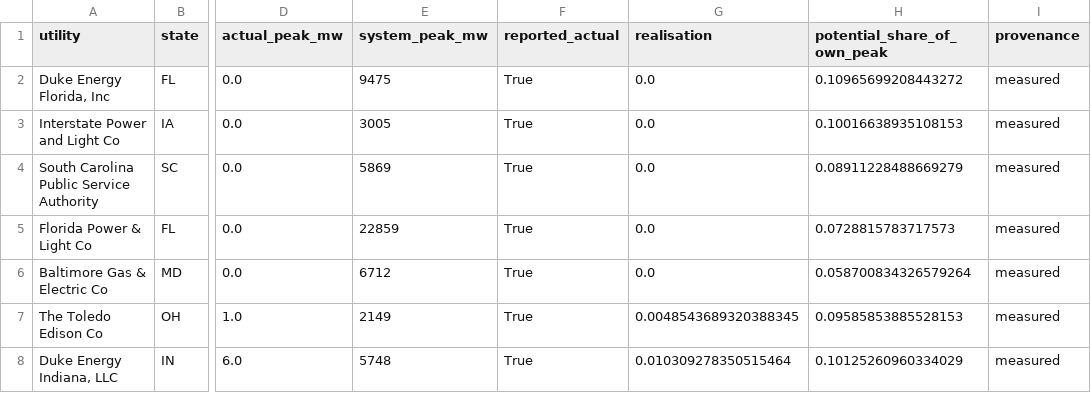
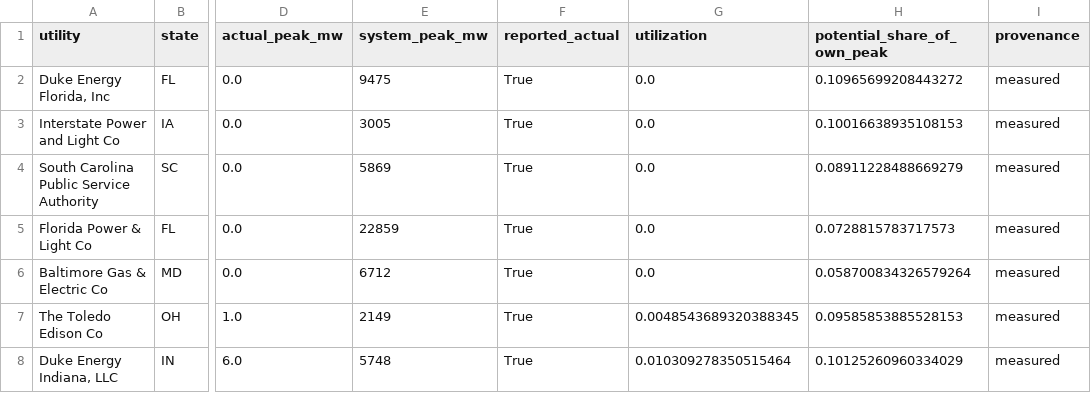
Before and after one commit to ASM-21/phantomload, a CSV file: results/t1_utilization__utility_table.csv, drawn as a sheet; only a part is shown, gaps mark what is left out; the diff names each change by its address in the sheet, - before the commit and + after, or states it on an @@ line.

```diff
--- a/results/t1_utilization__utility_table.csv
+++ b/results/t1_utilization__utility_table.csv
-G1: realisation
+G1: utilization
```
Also changed, not shown: results/synthesis__elcc.csv, 42 other files.
